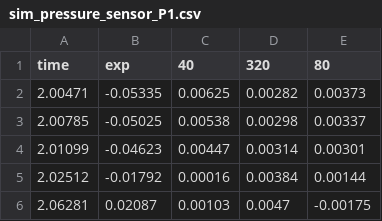
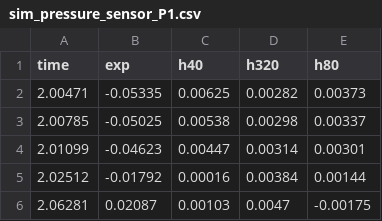
Before and after one commit to trixi-framework/TrixiParticles.jl, a CSV file: validation/dam_break_2d/sim_pressure_sensor_P1.csv, drawn as a sheet; only a part is shown.

```diff
--- a/validation/dam_break_2d/sim_pressure_sensor_P1.csv
+++ b/validation/dam_break_2d/sim_pressure_sensor_P1.csv
@@ -1,2 +1,2 @@
-time,exp,40,320,80
+time,exp,h40,h320,h80
 2.00471,-0.05335,0.00625,0.00282,0.00373
```
Also changed, not shown: validation/dam_break_2d/sim_pressure_sensor_P2.csv, 3 other files.
